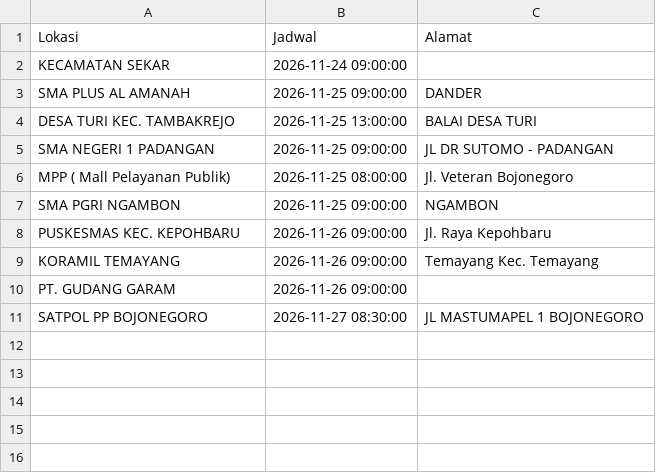
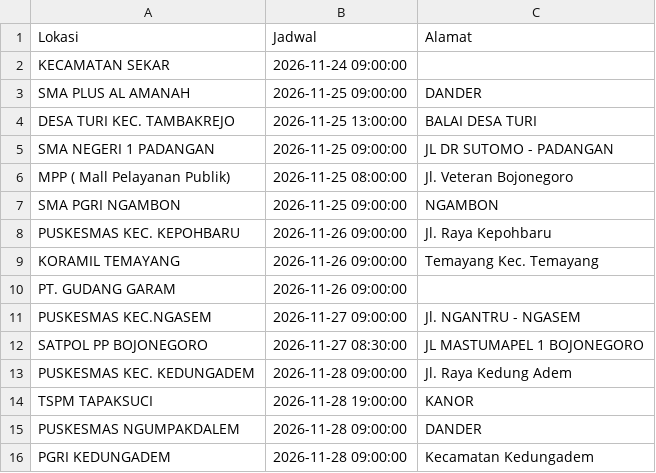
Before and after one commit to uddpmibojonegoro/mobile-unit-schedule, a CSV file: jadwal_mu.csv, drawn as a sheet; the diff names each change by its address in the sheet, - before the commit and + after, or states it on an @@ line.

Commit message:
update Sen Nov 23 09:50:01 WIB 2026

```diff
--- a/jadwal_mu.csv
+++ b/jadwal_mu.csv
+row 11: PUSKESMAS KEC.NGASEM | 2026-11-27 09:00:00 | Jl. NGANTRU - NGASEM
+row 13: PUSKESMAS KEC. KEDUNGADEM | 2026-11-28 09:00:00 | Jl. Raya Kedung Adem
+row 14: TSPM TAPAKSUCI | 2026-11-28 19:00:00 | KANOR
+row 15: PUSKESMAS NGUMPAKDALEM | 2026-11-28 09:00:00 | DANDER
+row 16: PGRI KEDUNGADEM | 2026-11-28 09:00:00 | Kecamatan Kedungadem
```
